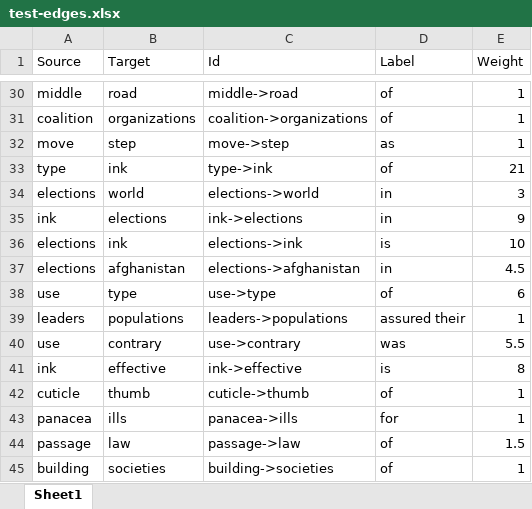
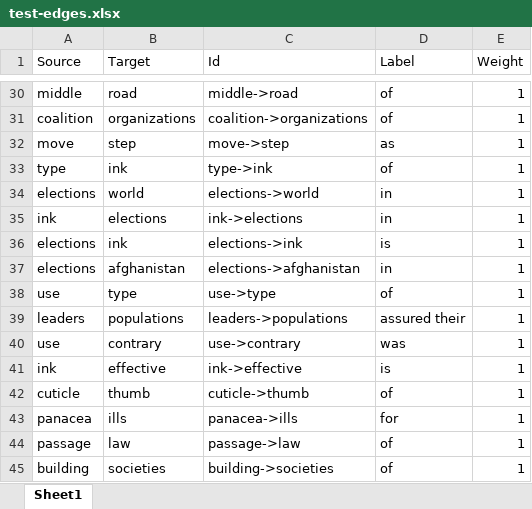
Before and after one commit to nikitaeverywhere/edu-semantic-knowledge-network-auto-builder, an Excel workbook: output/test-edges.xlsx, sheet Sheet1, drawn as a sheet; only a part is shown, gaps mark what is left out; values as stored, in another font and other column widths than the file's, no borders; the diff covers the shown part only; the diff names each change by its address in the sheet, - before the commit and + after, or states it on an @@ line.

```diff
--- a/output/test-edges.xlsx (sheet Sheet1)
+++ b/output/test-edges.xlsx (sheet Sheet1)
-E33 (Weight): 21
+E33 (Weight): 1
-E34 (Weight): 3
+E34 (Weight): 1
-E35 (Weight): 9
+E35 (Weight): 1
-E36 (Weight): 10
+E36 (Weight): 1
-E37 (Weight): 4.5
+E37 (Weight): 1
-E38 (Weight): 6
+E38 (Weight): 1
-E40 (Weight): 5.5
+E40 (Weight): 1
-E41 (Weight): 8
+E41 (Weight): 1
-E44 (Weight): 1.5
+E44 (Weight): 1
```
Also changed, not shown: 17 edited cells elsewhere in this sheet, output/test-nodes.xlsx, 3 other files.
